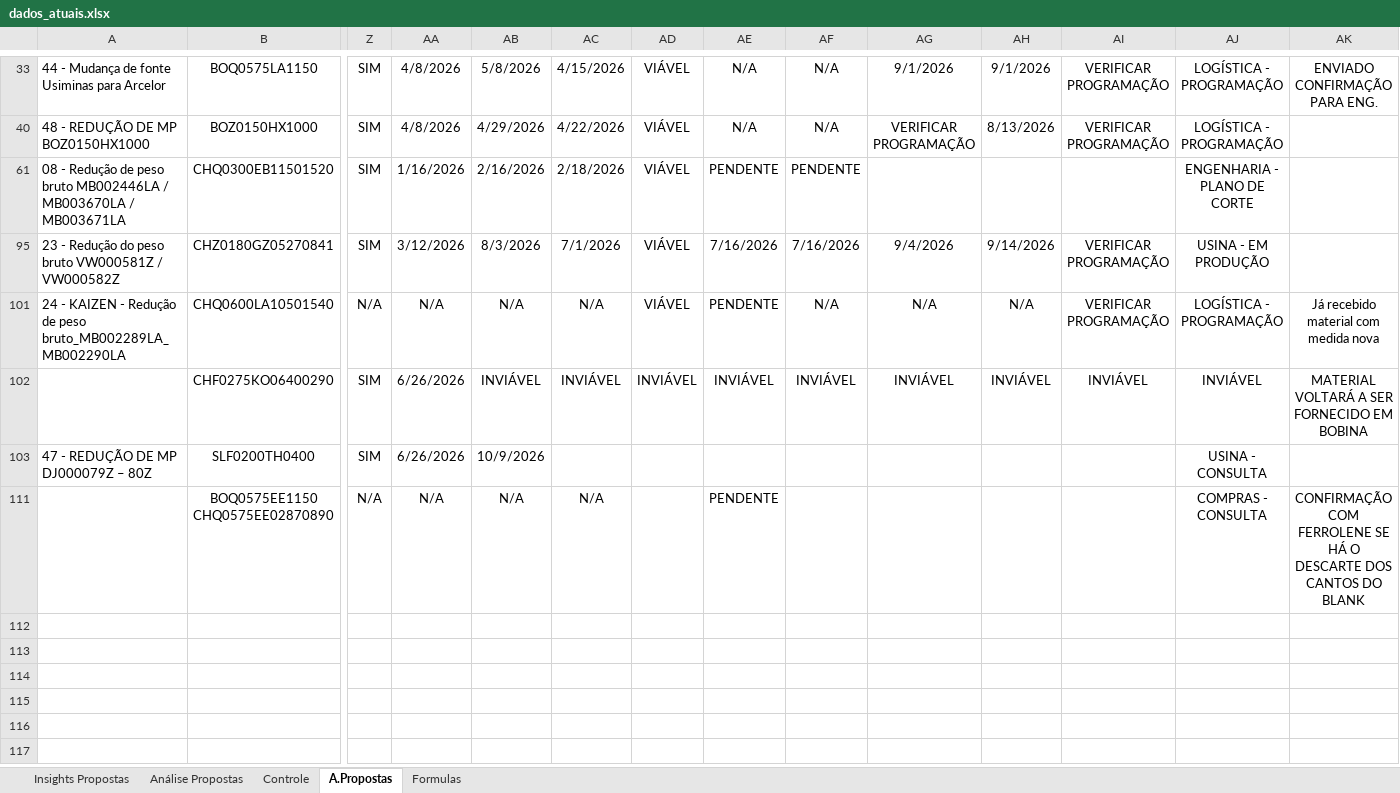
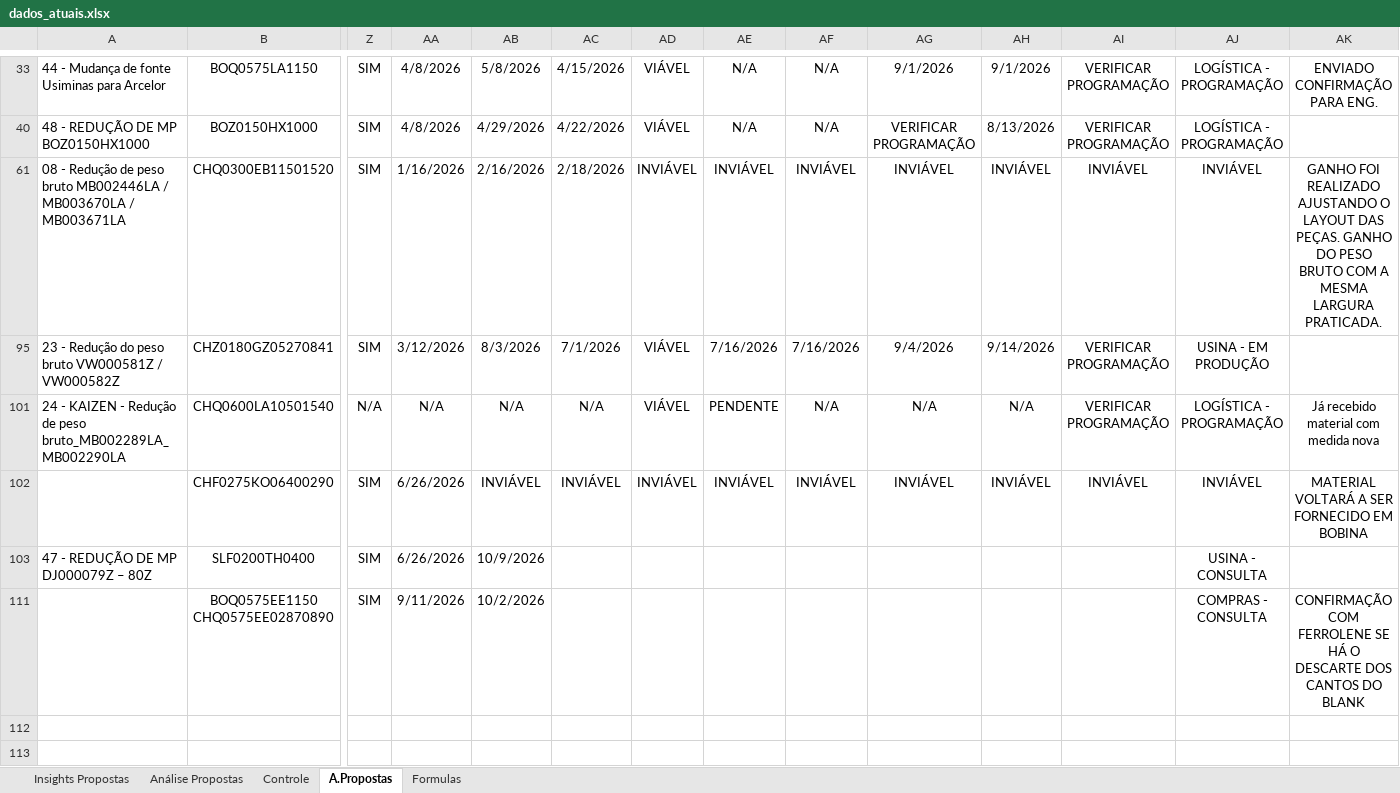
Before and after one commit to GabrielGustavoDeSouza/dashboard-bobinas, an Excel workbook: data/dados_atuais.xlsx, sheet A.Propostas, drawn as a sheet; only a part is shown, gaps mark what is left out; the shorter side is filled out with more unchanged rows; values as stored, in another font and other column widths than the file's, no borders; conditional formats not drawn; the diff names each change by its address in the sheet, - before the commit and + after, or states it on an @@ line.

Commit message:
Atualização de dados: Controle Resumo - Base BSW (7).xlsx (01/10/2026 12:23)

```diff
--- a/data/dados_atuais.xlsx (sheet A.Propostas)
+++ b/data/dados_atuais.xlsx (sheet A.Propostas)
-AD61: VIÁVEL
+AD61: INVIÁVEL
-AE61: PENDENTE
+AE61: INVIÁVEL
-AF61: PENDENTE
+AF61: INVIÁVEL
-AG61: (empty)
+AG61: INVIÁVEL
-AH61: (empty)
+AH61: INVIÁVEL
-AI61: (empty)
+AI61: INVIÁVEL
-AJ61: ENGENHARIA - PLANO DE CORTE
+AJ61: INVIÁVEL
-AK61: (empty)
+AK61: GANHO FOI REALIZADO AJUSTANDO O LAYOUT DAS PEÇAS. GANHO DO PESO BRUTO COM A MESMA LARGURA PRATICADA.
-Z111: N/A
+Z111: SIM
-AA111: N/A
+AA111: 9/11/2026
-AB111: N/A
+AB111: 10/2/2026
-AC111: N/A
+AC111: (empty)
-AE111: PENDENTE
+AE111: (empty)
```
Also changed, not shown: sheet Análise Propostas, sheet Insights Propostas.
